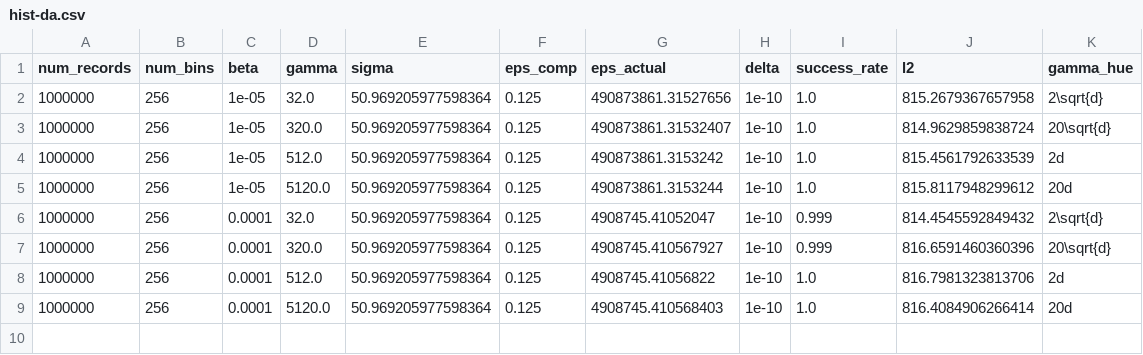
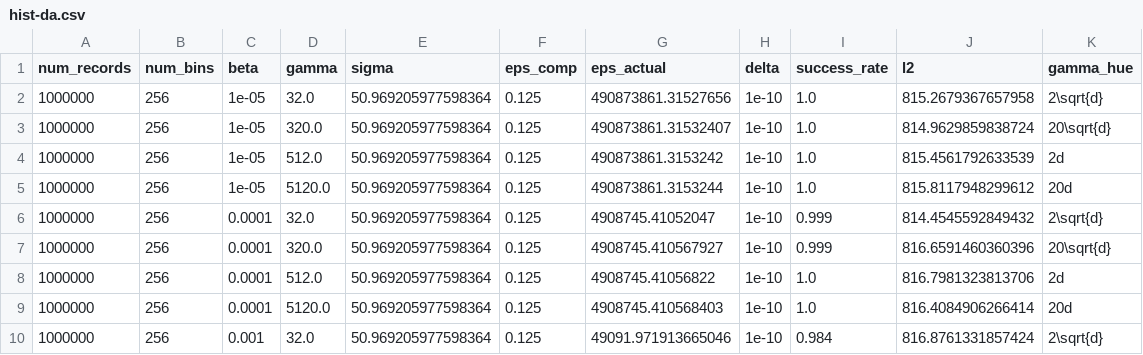
Before and after one commit to jvhs0706/GPM, a CSV file: logs/hist-da.csv, drawn as a sheet.

Commit message:
Add histogram results to logs/hist-da.csv, with num_bins=256, eps=0.125, beta=1e-3, gamma=32.

```diff
--- a/logs/hist-da.csv
+++ b/logs/hist-da.csv
@@ -9 +9,2 @@ num_records,num_bins,beta,gamma,sigma,eps_comp,eps_actual,delta,success_rate,l2,
 1000000,256,0.0001,5120.0,50.969205977598364,0.125,4908745.410568403,1e-10,1.0,816.4084906266414,20d
+1000000,256,0.001,32.0,50.969205977598364,0.125,49091.971913665046,1e-10,0.984,816.8761331857424,2\sqrt{d}
```
